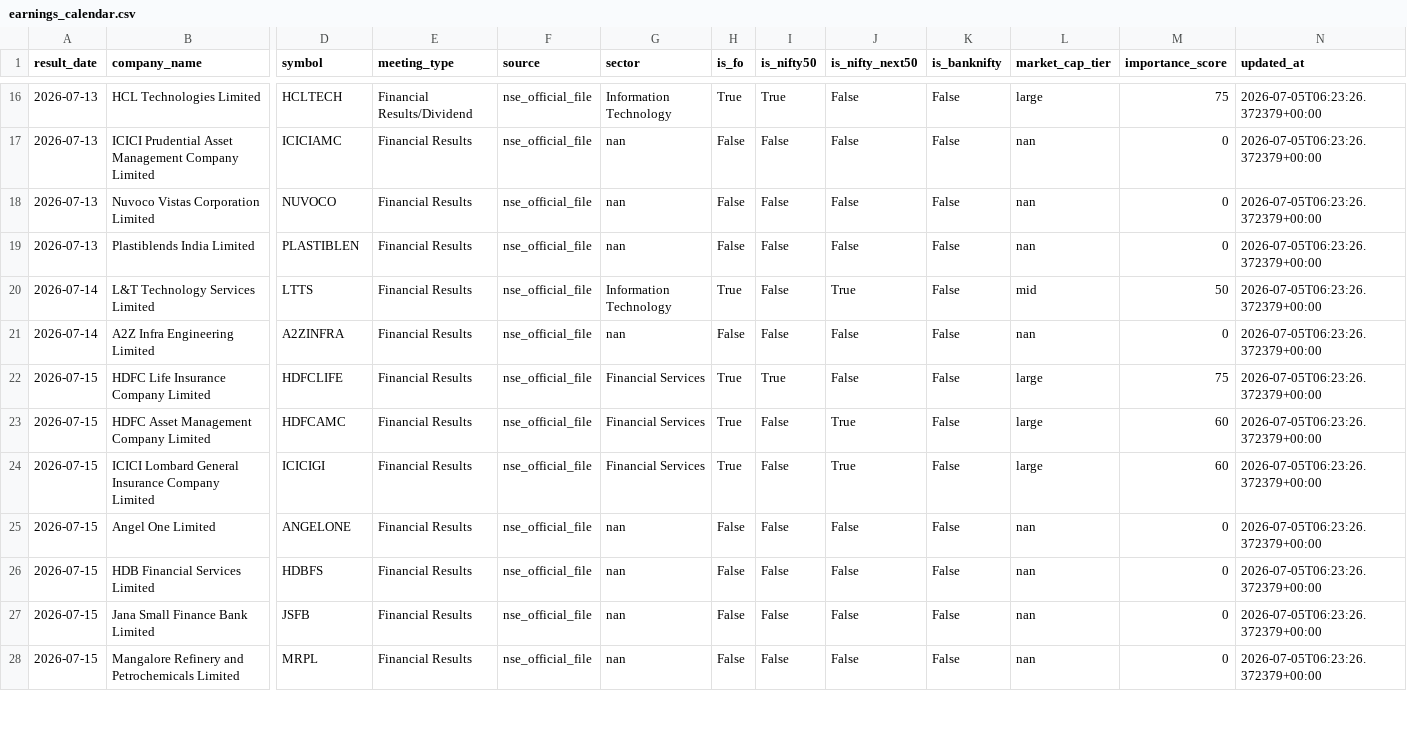
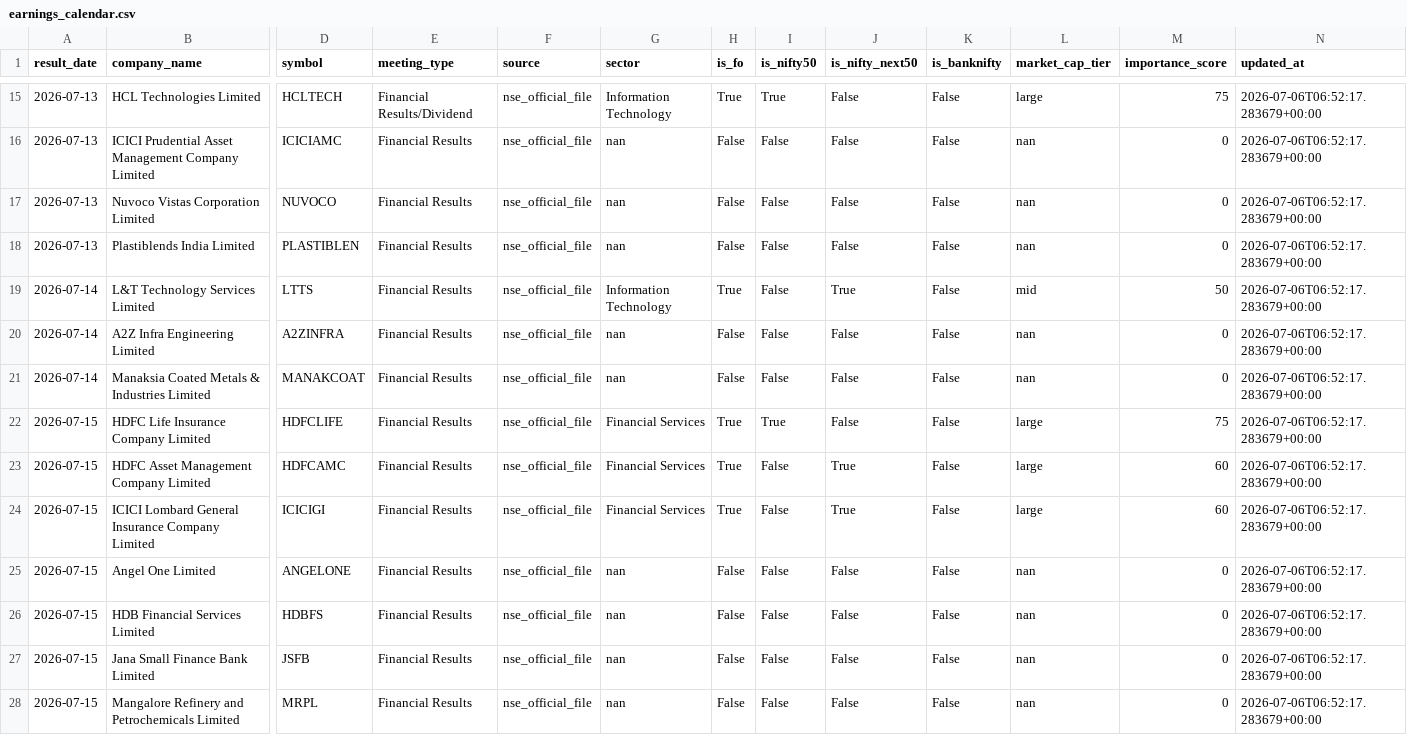
Before and after one commit to atharvagrawal28/fo_platform, a CSV file: data/earnings_calendar.csv, drawn as a sheet; only a part is shown, gaps mark what is left out; addresses are those after the commit; rows hold the shown columns only; the diff covers the shown part only; the diff names each change by its address in the sheet, - before the commit and + after, or states it on an @@ line.

```diff
--- a/data/earnings_calendar.csv
+++ b/data/earnings_calendar.csv
-N15:N20 (updated_at): 2026-07-05T06:23:26.372379+00:00
+N15:N20 (updated_at): 2026-07-06T06:52:17.283679+00:00
+row 21: 2026-07-14 | Manaksia Coated Metals & Industries Limited | MANAKCOAT | Financial Results | nse_official_file | nan | False | False | False | False | nan | 0 | 2026-07-06T06:52:17.283679+00:00
-N22:N28 (updated_at): 2026-07-05T06:23:26.372379+00:00
+N22:N28 (updated_at): 2026-07-06T06:52:17.283679+00:00
```
Also changed, not shown: 2 added rows, 1 removed row and 107 edited cells elsewhere in this file, data/oi_history.csv, data/oi_snapshot.csv, 1 other file.
